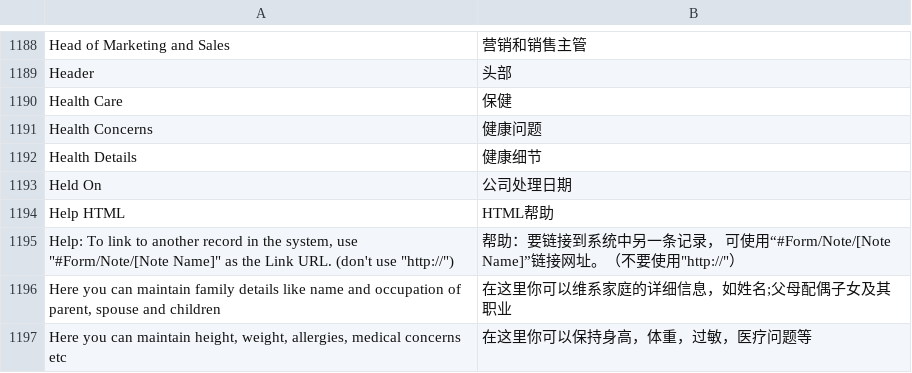
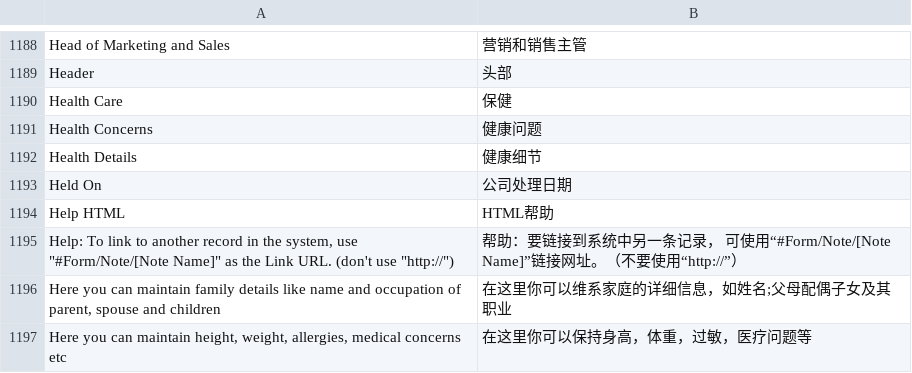
Before and after one commit to 81552433qqcom/EBChanges, a CSV file: erpnext/erpnext/translations/zh-cn.csv, drawn as a sheet; only a part is shown, gaps mark what is left out.

Commit message:
1225 translation fix

```diff
--- a/erpnext/erpnext/translations/zh-cn.csv
+++ b/erpnext/erpnext/translations/zh-cn.csv
@@ -1224,3 +1224,3 @@ Held On,公司处理日期
 Help HTML,HTML帮助
-"Help: To link to another record in the system, use ""#Form/Note/[Note Name]"" as the Link URL. (don't use ""http://"")",帮助：要链接到系统中另一条记录， 可使用“#Form/Note/[Note Name]”链接网址。（不要使用"http://"）
+"Help: To link to another record in the system, use ""#Form/Note/[Note Name]"" as the Link URL. (don't use ""http://"")",帮助：要链接到系统中另一条记录， 可使用“#Form/Note/[Note Name]”链接网址。（不要使用“http://”）
 "Here you can maintain family details like name and occupation of parent, spouse and children",在这里你可以维系家庭的详细信息，如姓名;父母配偶子女及其职业
```
